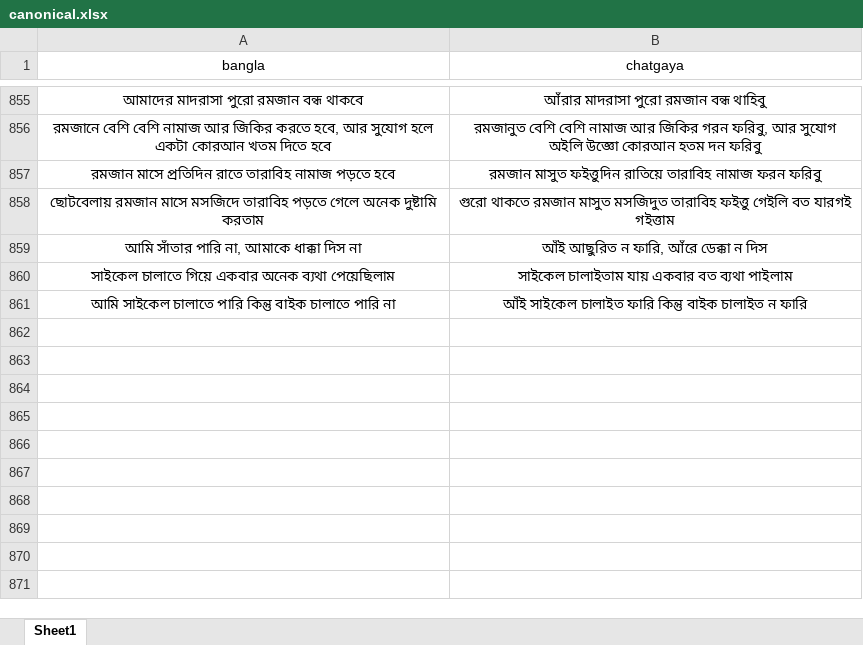
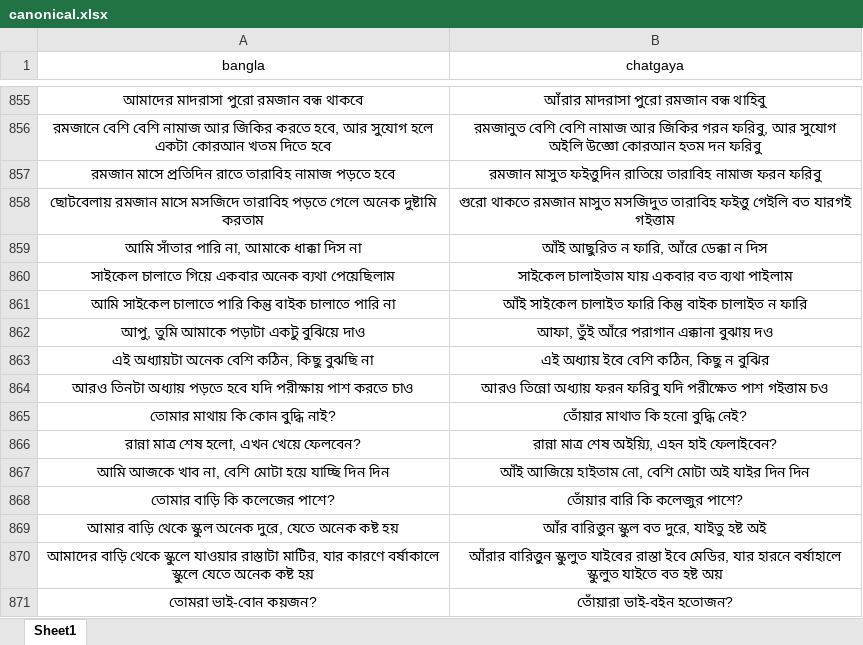
Before and after one commit to Mostafa-Moin26/chatgaya-bangla-nmt, an Excel workbook: data/canonical.xlsx, sheet Sheet1, drawn as a sheet; only a part is shown, gaps mark what is left out; values as stored, in another font and other column widths than the file's, no borders; the diff names each change by its address in the sheet, - before the commit and + after, or states it on an @@ line.

```diff
--- a/data/canonical.xlsx (sheet Sheet1)
+++ b/data/canonical.xlsx (sheet Sheet1)
+row 862: আপু, তুমি আমাকে পড়াটা একটু বুঝিয়ে দাও | আফা, তুঁই আঁরে পরাগান এক্কানা বুঝায় দও
+row 863: এই অধ্যায়টা অনেক বেশি কঠিন, কিছু বুঝছি না | এই অধ্যায় ইবে বেশি কঠিন, কিছু ন বুঝির
+row 864: আরও তিনটা অধ্যায় পড়তে হবে যদি পরীক্ষায় পাশ করতে চাও | আরও তিন্নো অধ্যায় ফরন ফরিবু যদি পরীক্ষেত পাশ গইত্তাম চও
+row 865: তোমার মাথায় কি কোন বুদ্ধি নাই? | তোঁয়ার মাথাত কি হনো বুদ্ধি নেই?
+row 866: রান্না মাত্র শেষ হলো, এখন খেয়ে ফেলবেন? | রান্না মাত্র শেষ অইয়্যি, এহন হাই ফেলাইবেন?
+row 867: আমি আজকে খাব না, বেশি মোটা হয়ে যাচ্ছি দিন দিন | আঁই আজিয়ে হাইতাম নো, বেশি মোটা অই যাইর দিন দিন
+row 868: তোমার বাড়ি কি কলেজের পাশে? | তোঁয়ার বারি কি কলেজুর পাশে?
+row 869: আমার বাড়ি থেকে স্কুল অনেক দুরে, যেতে অনেক কষ্ট হয় | আঁর বারিত্তুন স্কুল বত দুরে, যাইতু হষ্ট অই
+row 870: আমাদের বাড়ি থেকে স্কুলে যাওয়ার রাস্তাটা মাটির, যার কারণে বর্ষাকালে স্কুলে যেতে অনেক কষ্ট হয় | আঁরার বারিত্তুন স্কুলুত যাইবের রাস্তা ইবে মেডির, যার হারনে বর্ষাহালে স্কুলুত যাইতে বত হষ্ট অয়
+row 871: তোমরা ভাই-বোন কয়জন? | তোঁয়ারা ভাই-বইন হতোজন?
```
Also changed, not shown: 1 other file.
